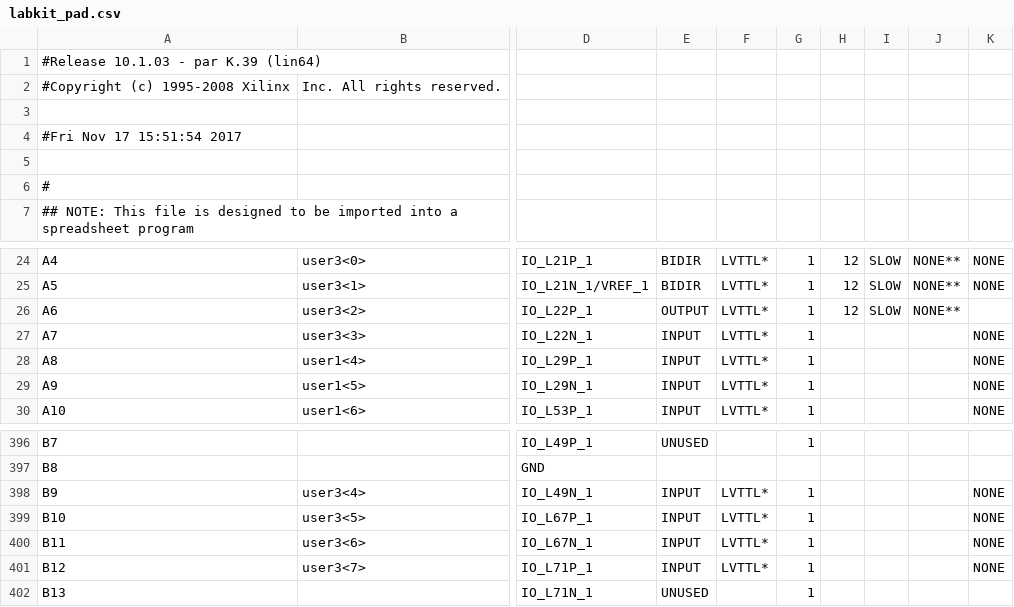
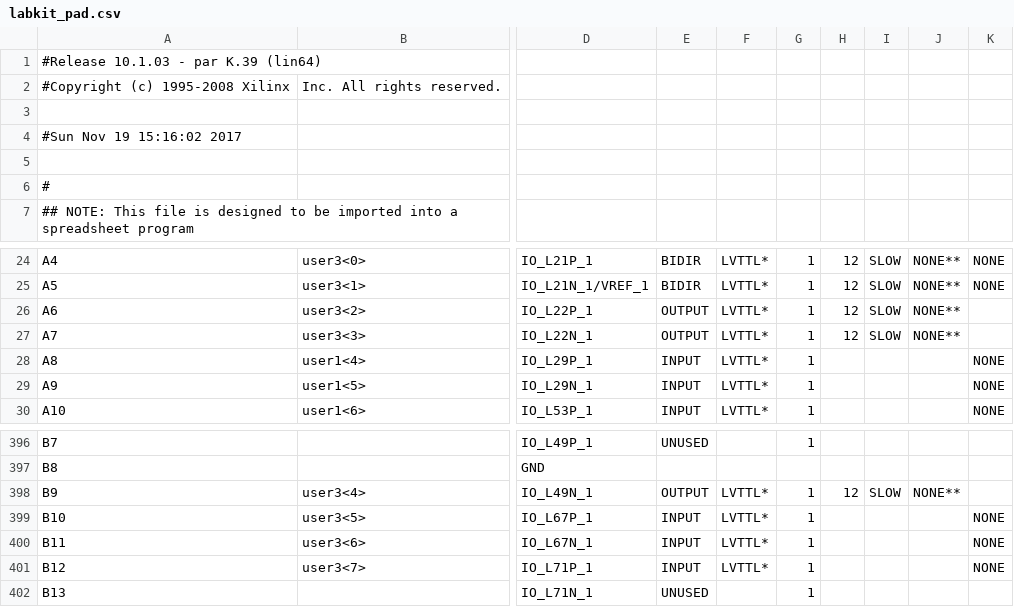
Before and after one commit to liamcohen/ProjectedPiano, a CSV file: SensorModule/labkit_pad.csv, drawn as a sheet; only a part is shown, gaps mark what is left out; the diff names each change by its address in the sheet, - before the commit and + after, or states it on an @@ line.

Commit message:
working i2c read module

```diff
--- a/SensorModule/labkit_pad.csv
+++ b/SensorModule/labkit_pad.csv
-A4: #Fri Nov 17 15:51:54 2017
+A4: #Sun Nov 19 15:16:02 2017
-E27: INPUT
+E27: OUTPUT
-H27: (empty)
+H27: 12
-I27: (empty)
+I27: SLOW
-J27: (empty)
+J27: NONE**
-K27: NONE
+K27: (empty)
-E398: INPUT
+E398: OUTPUT
-H398: (empty)
+H398: 12
-I398: (empty)
+I398: SLOW
-J398: (empty)
+J398: NONE**
-K398: NONE
+K398: (empty)
```
Also changed, not shown: 57 other files.
